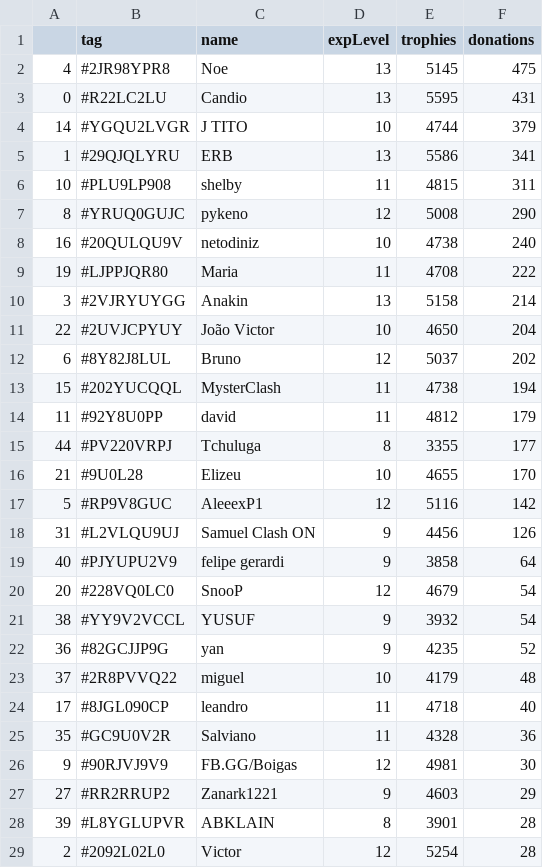
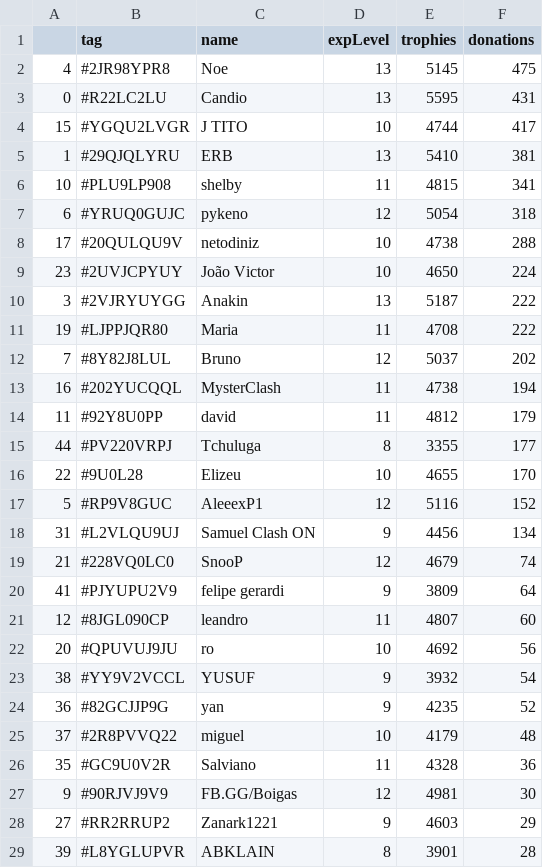
Before and after one commit to Brunopbb/APIClashRoyale, a CSV file: Members.csv, drawn as a sheet; only a part is shown; the shorter side is filled out with more unchanged rows; the diff covers the shown part only.

```diff
--- a/Members.csv
+++ b/Members.csv
@@ -3,19 +3,21 @@
 0,#R22LC2LU,Candio,13,5595,431
-14,#YGQU2LVGR,J TITO,10,4744,379
-1,#29QJQLYRU,ERB,13,5586,341
-10,#PLU9LP908,shelby,11,4815,311
-8,#YRUQ0GUJC,pykeno,12,5008,290
-16,#20QULQU9V,netodiniz,10,4738,240
+15,#YGQU2LVGR,J TITO,10,4744,417
+1,#29QJQLYRU,ERB,13,5410,381
+10,#PLU9LP908,shelby,11,4815,341
+6,#YRUQ0GUJC,pykeno,12,5054,318
+17,#20QULQU9V,netodiniz,10,4738,288
+23,#2UVJCPYUY,João Victor,10,4650,224
+3,#2VJRYUYGG,Anakin,13,5187,222
 19,#LJPPJQR80,Maria,11,4708,222
-3,#2VJRYUYGG,Anakin,13,5158,214
-22,#2UVJCPYUY,João Victor,10,4650,204
-6,#8Y82J8LUL,Bruno,12,5037,202
-15,#202YUCQQL,MysterClash,11,4738,194
+7,#8Y82J8LUL,Bruno,12,5037,202
+16,#202YUCQQL,MysterClash,11,4738,194
 11,#92Y8U0PP,david,11,4812,179
 44,#PV220VRPJ,Tchuluga,8,3355,177
-21,#9U0L28,Elizeu,10,4655,170
-5,#RP9V8GUC,AleeexP1,12,5116,142
-31,#L2VLQU9UJ,Samuel Clash ON,9,4456,126
-40,#PJYUPU2V9,felipe gerardi,9,3858,64
-20,#228VQ0LC0,SnooP,12,4679,54
+22,#9U0L28,Elizeu,10,4655,170
+5,#RP9V8GUC,AleeexP1,12,5116,152
+31,#L2VLQU9UJ,Samuel Clash ON,9,4456,134
+21,#228VQ0LC0,SnooP,12,4679,74
+41,#PJYUPU2V9,felipe gerardi,9,3809,64
+12,#8JGL090CP,leandro,11,4807,60
+20,#QPUVUJ9JU,ro,10,4692,56
 38,#YY9V2VCCL,YUSUF,9,3932,54
@@ -23,3 +25,2 @@
 37,#2R8PVVQ22,miguel,10,4179,48
-17,#8JGL090CP,leandro,11,4718,40
 35,#GC9U0V2R,Salviano,11,4328,36
```
Also changed, not shown: 5 added rows, 6 removed rows, 4 moved rows and 3 edited cells elsewhere in this file.
